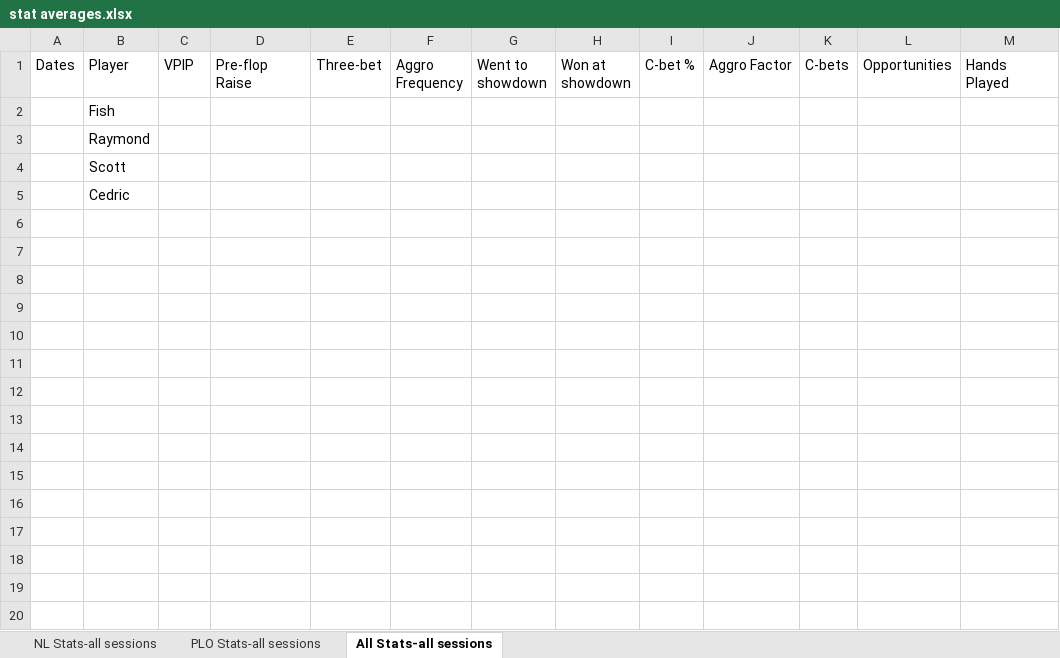
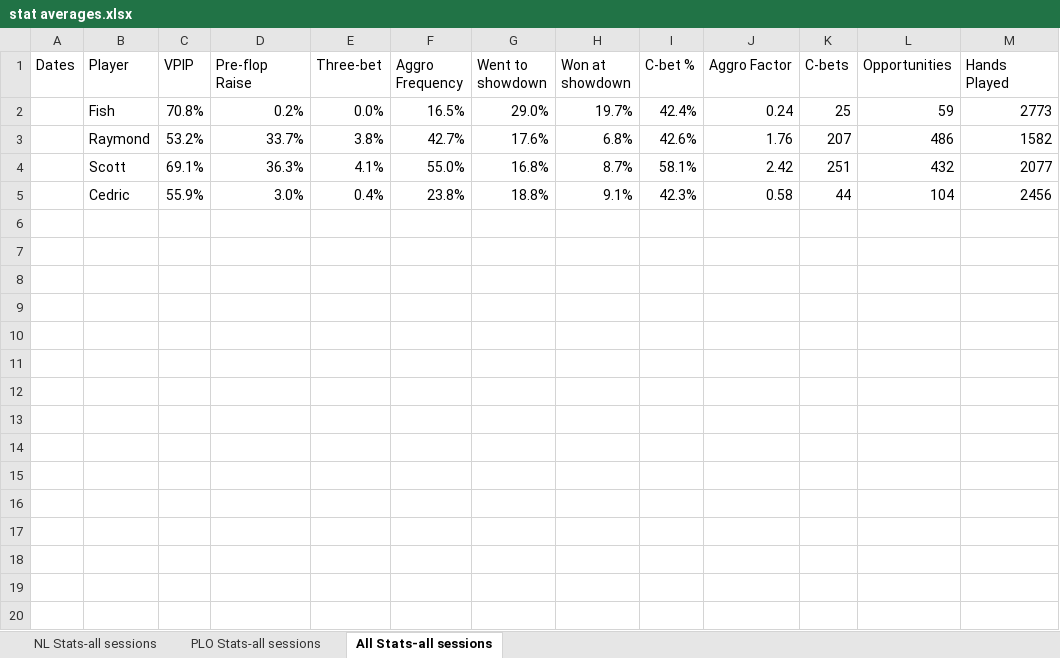
Before and after one commit to ibnerd007/Poker-Stats, an Excel workbook: Outputs/stat averages.xlsx, sheet All Stats-all sessions, drawn as a sheet; only a part is shown; values as stored, in another font and other column widths than the file's, no borders; charts and pictures not drawn; addresses are those after the commit; the diff covers the shown part only; the diff names each change by its address in the sheet, - before the commit and + after, or states it on an @@ line.

```diff
--- a/Outputs/stat averages.xlsx (sheet All Stats-all sessions)
+++ b/Outputs/stat averages.xlsx (sheet All Stats-all sessions)
+row 2:  | Fish | 70.8% | 0.2% | 0.0% | 16.5% | 29.0% | 19.7% | 42.4% | 0.24 | 25 | 59 | 2773
+row 3:  | Raymond | 53.2% | 33.7% | 3.8% | 42.7% | 17.6% | 6.8% | 42.6% | 1.76 | 207 | 486 | 1582
+row 4:  | Scott | 69.1% | 36.3% | 4.1% | 55.0% | 16.8% | 8.7% | 58.1% | 2.42 | 251 | 432 | 2077
+row 5:  | Cedric | 55.9% | 3.0% | 0.4% | 23.8% | 18.8% | 9.1% | 42.3% | 0.58 | 44 | 104 | 2456
-B6 (Player): Fish
+B6 (Player): (empty)
-B7 (Player): Raymond
+B7 (Player): (empty)
-B8 (Player): Scott
+B8 (Player): (empty)
-B9 (Player): Cedric
+B9 (Player): (empty)
+row 10: (empty)
+row 11: (empty)
+row 12: (empty)
+row 13: (empty)
+row 14: (empty)
+row 15: (empty)
+row 16: (empty)
+row 17: (empty)
+row 18: (empty)
+row 19: (empty)
+row 20: (empty)
```
Also changed, not shown: 55 added rows elsewhere in this sheet, sheet PLO Stats-all sessions, sheet NL Stats-all sessions, charts or pictures, Outputs/bankrolls.xlsx, Outputs/net_over_time_avg.xlsx, 10 other files.
